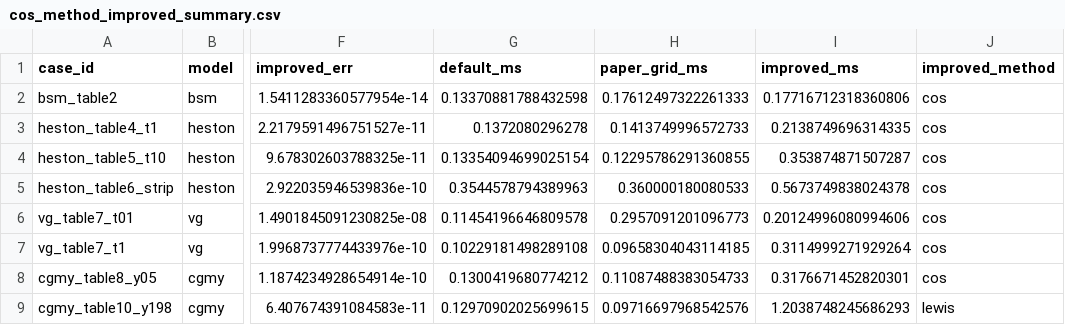
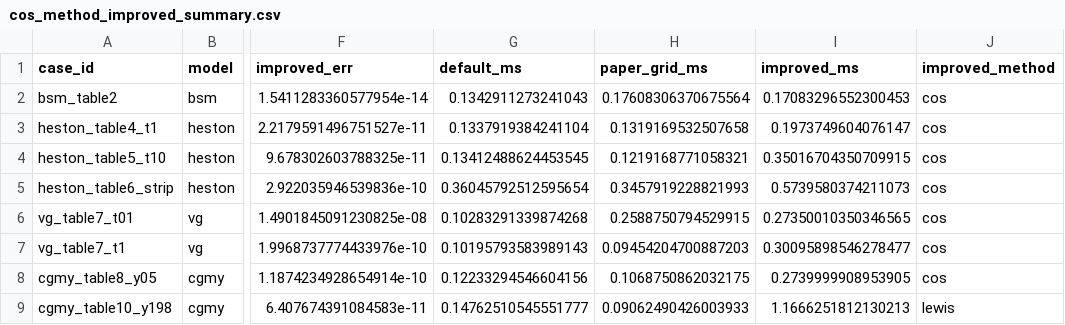
Before and after one commit to nl2992/fourier-option-pricer, a CSV file: benchmarks/cos_method_improved/outputs/cos_method_improved_summary.csv, drawn as a sheet; only a part is shown, gaps mark what is left out; the diff names each change by its address in the sheet, - before the commit and + after, or states it on an @@ line.

```diff
--- a/benchmarks/cos_method_improved/outputs/cos_method_improved_summary.csv
+++ b/benchmarks/cos_method_improved/outputs/cos_method_improved_summary.csv
-G2 (default_ms): 0.13370881788432598
+G2 (default_ms): 0.1342911273241043
-H2 (paper_grid_ms): 0.17612497322261333
+H2 (paper_grid_ms): 0.17608306370675564
-I2 (improved_ms): 0.17716712318360806
+I2 (improved_ms): 0.17083296552300453
-G3 (default_ms): 0.1372080296278
+G3 (default_ms): 0.1337919384241104
-H3 (paper_grid_ms): 0.1413749996572733
+H3 (paper_grid_ms): 0.1319169532507658
-I3 (improved_ms): 0.2138749696314335
+I3 (improved_ms): 0.1973749604076147
-G4 (default_ms): 0.13354094699025154
+G4 (default_ms): 0.13412488624453545
-H4 (paper_grid_ms): 0.12295786291360855
+H4 (paper_grid_ms): 0.1219168771058321
-I4 (improved_ms): 0.353874871507287
+I4 (improved_ms): 0.35016704350709915
-G5 (default_ms): 0.3544578794389963
+G5 (default_ms): 0.36045792512595654
-H5 (paper_grid_ms): 0.360000180080533
+H5 (paper_grid_ms): 0.3457919228821993
-I5 (improved_ms): 0.5673749838024378
+I5 (improved_ms): 0.5739580374211073
-G6 (default_ms): 0.11454196646809578
+G6 (default_ms): 0.10283291339874268
-H6 (paper_grid_ms): 0.2957091201096773
+H6 (paper_grid_ms): 0.2588750794529915
-I6 (improved_ms): 0.20124996080994606
+I6 (improved_ms): 0.27350010350346565
-G7 (default_ms): 0.10229181498289108
+G7 (default_ms): 0.10195793583989143
-H7 (paper_grid_ms): 0.09658304043114185
+H7 (paper_grid_ms): 0.09454204700887203
-I7 (improved_ms): 0.3114999271929264
+I7 (improved_ms): 0.30095898546278477
-G8 (default_ms): 0.1300419680774212
+G8 (default_ms): 0.12233294546604156
-H8 (paper_grid_ms): 0.11087488383054733
+H8 (paper_grid_ms): 0.1068750862032175
-I8 (improved_ms): 0.3176671452820301
+I8 (improved_ms): 0.2739999908953905
-G9 (default_ms): 0.12970902025699615
+G9 (default_ms): 0.14762510545551777
-H9 (paper_grid_ms): 0.09716697968542576
+H9 (paper_grid_ms): 0.09062490426003933
-I9 (improved_ms): 1.2038748245686293
+I9 (improved_ms): 1.1666251812130213
```
Also changed, not shown: benchmarks/cos_method_improved/outputs/cos_method_improved_paper_compare.csv, benchmarks/paper_replications/fo2008_cos/outputs/fo2008_extended_comparison.csv, 10 other files.
